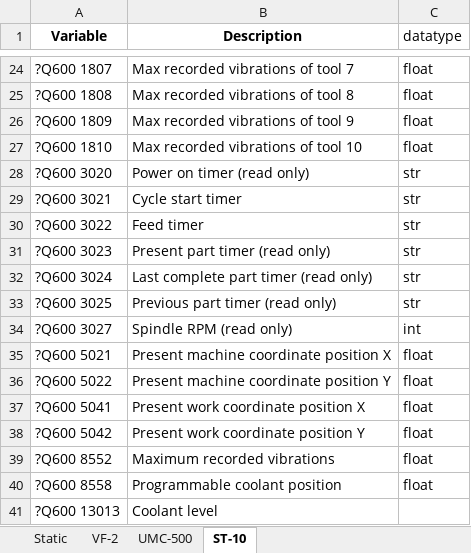
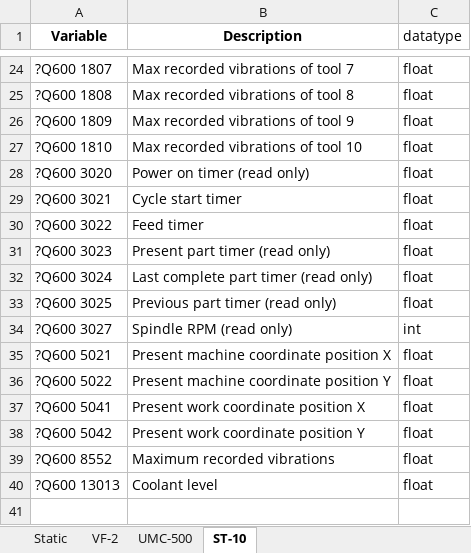
Before and after one commit to pkoprov/Haas-Data-Collection, an Excel workbook: DB Table columns.xlsx, sheet ST-10, drawn as a sheet; only a part is shown, gaps mark what is left out; values as stored, in another font and other column widths than the file's, no borders; removed rows and columns are numbered as before the commit, all else as after; the diff names each change by its address in the sheet, - before the commit and + after, or states it on an @@ line.

Commit message:
change in datatypes and number of parameters

```diff
--- a/DB Table columns.xlsx (sheet ST-10)
+++ b/DB Table columns.xlsx (sheet ST-10)
-C28:C33 (datatype): str
+C28:C33 (datatype): float
-row 40: ?Q600 8558 | Programmable coolant position | float
-C40 (datatype): (empty)
+C40 (datatype): float
```
Also changed, not shown: sheet VF-2, sheet UMC-500, 1 other file.
